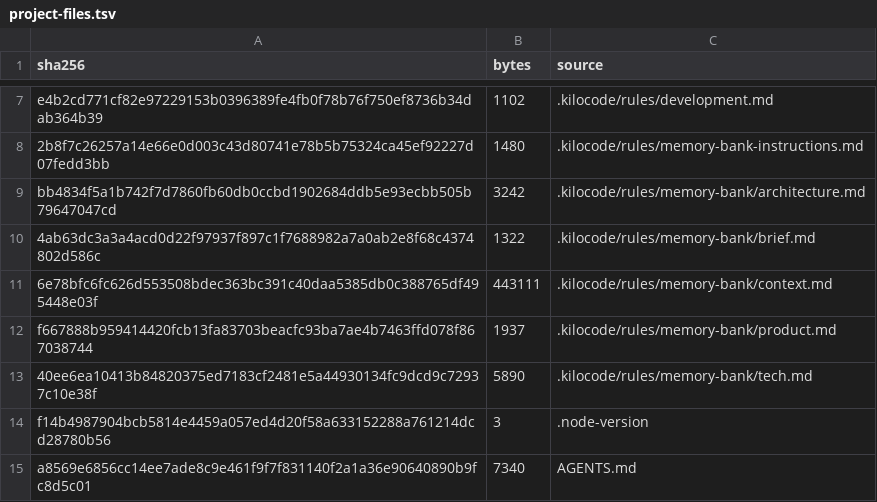
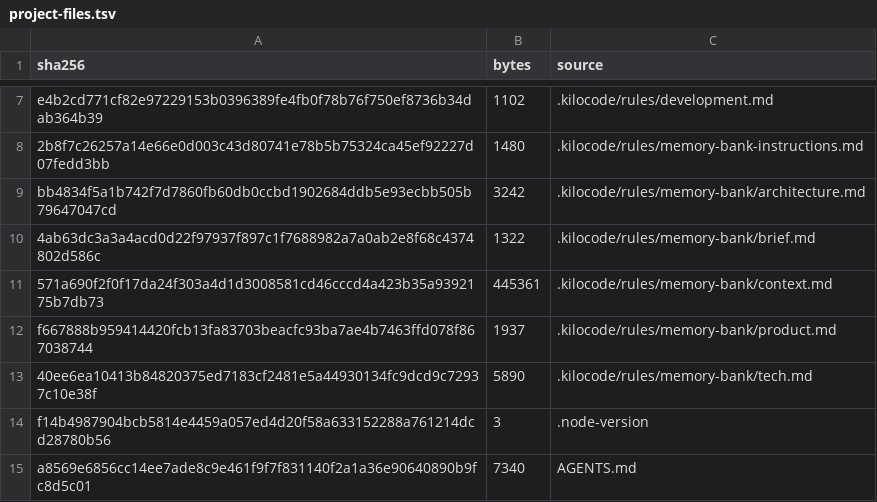
Before and after one commit to mxssnx-creator/CTS-K-N, a TSV file: docs/recreation/manifests/project-files.tsv, drawn as a sheet; only a part is shown, gaps mark what is left out.

```diff
--- a/docs/recreation/manifests/project-files.tsv
+++ b/docs/recreation/manifests/project-files.tsv
@@ -10,3 +10,3 @@ bb4834f5a1b742f7d7860fb60db0ccbd1902684ddb5e93ecbb505b79647047cd	3242	.kilocode/
 4ab63dc3a3a4acd0d22f97937f897c1f7688982a7a0ab2e8f68c4374802d586c	1322	.kilocode/rules/memory-bank/brief.md
-6e78bfc6fc626d553508bdec363bc391c40daa5385db0c388765df495448e03f	443111	.kilocode/rules/memory-bank/context.md
+571a690f2f0f17da24f303a4d1d3008581cd46cccd4a423b35a9392175b7db73	445361	.kilocode/rules/memory-bank/context.md
 f667888b959414420fcb13fa83703beacfc93ba7ae4b7463ffd078f867038744	1937	.kilocode/rules/memory-bank/product.md
```
Also changed, not shown: 2 other files.
